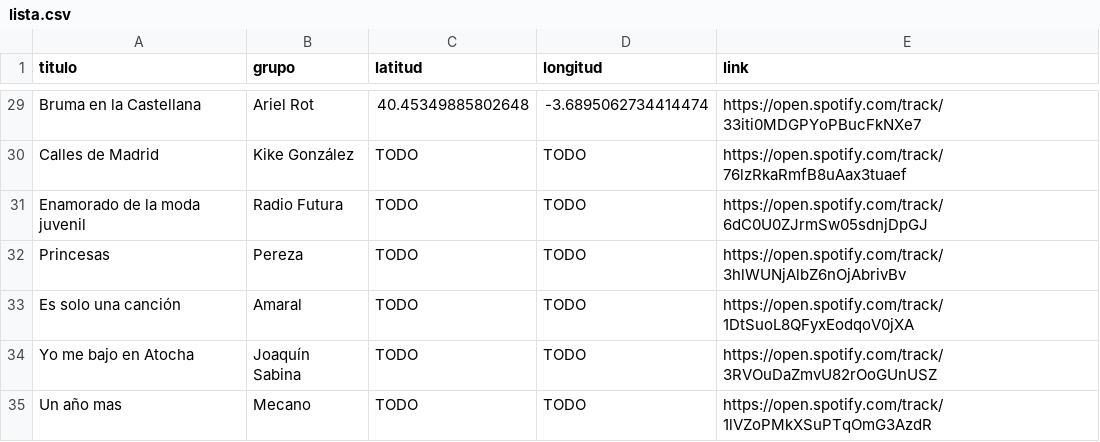
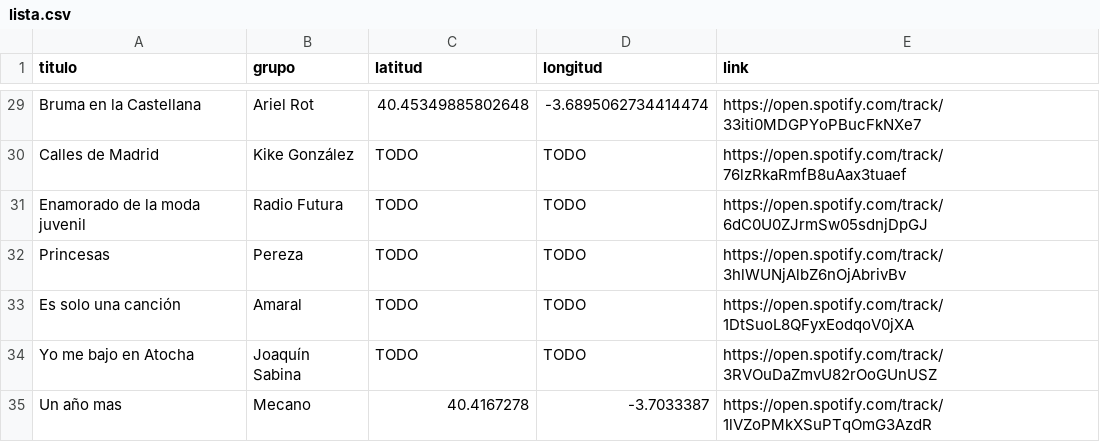
Before and after one commit to jagedn/madriz-geocanciones, a CSV file: lista.csv, drawn as a sheet; only a part is shown, gaps mark what is left out.

Commit message:
Update lista.csv

```diff
--- a/lista.csv
+++ b/lista.csv
@@ -34,2 +34,2 @@ Es solo una canción;Amaral;TODO;TODO;https://open.spotify.com/track/1DtSuoL8QFy
 Yo me bajo en Atocha;Joaquín Sabina;TODO;TODO;https://open.spotify.com/track/3RVOuDaZmvU82rOoGUnUSZ
-Un año mas;Mecano;TODO;TODO;https://open.spotify.com/track/1lVZoPMkXSuPTqOmG3AzdR
+Un año mas;Mecano;40.4167278;-3.7033387;https://open.spotify.com/track/1lVZoPMkXSuPTqOmG3AzdR
```
